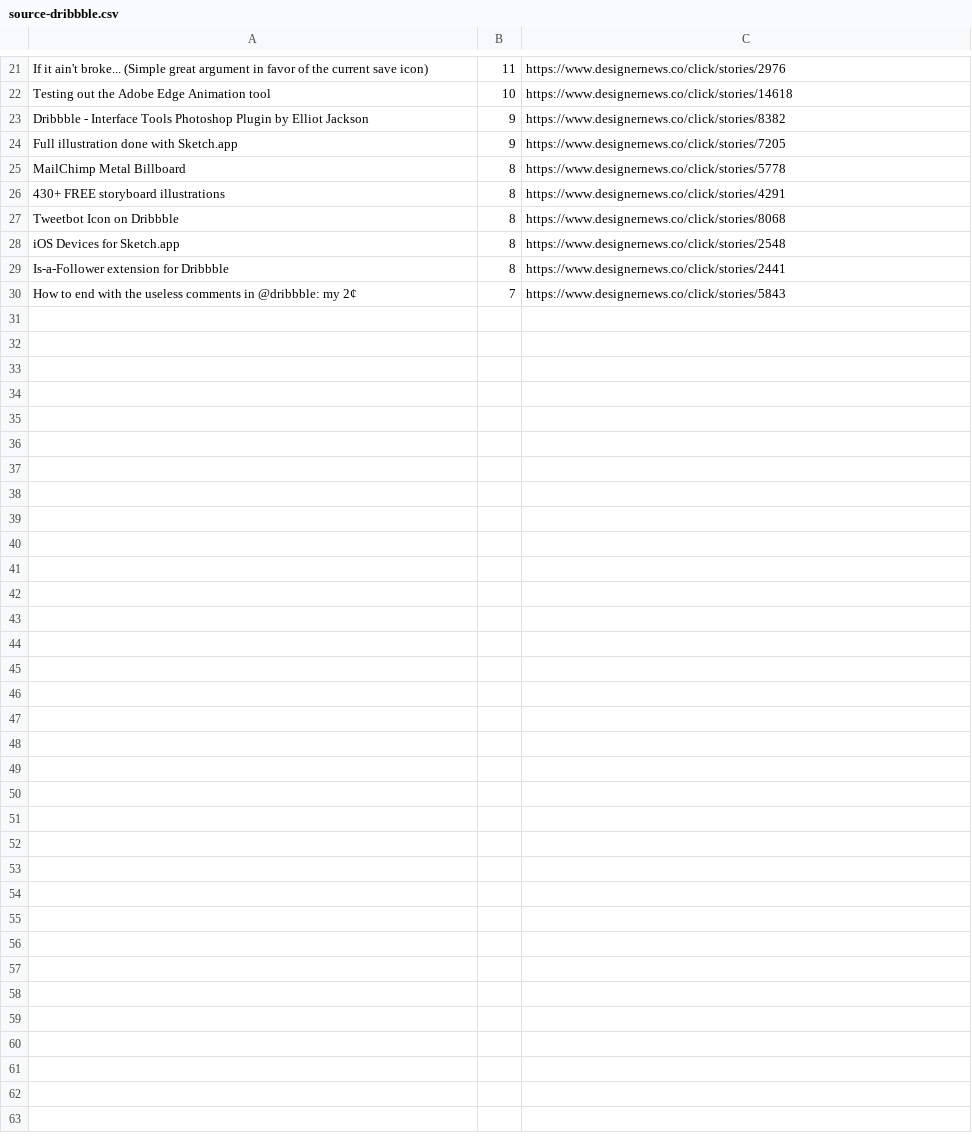
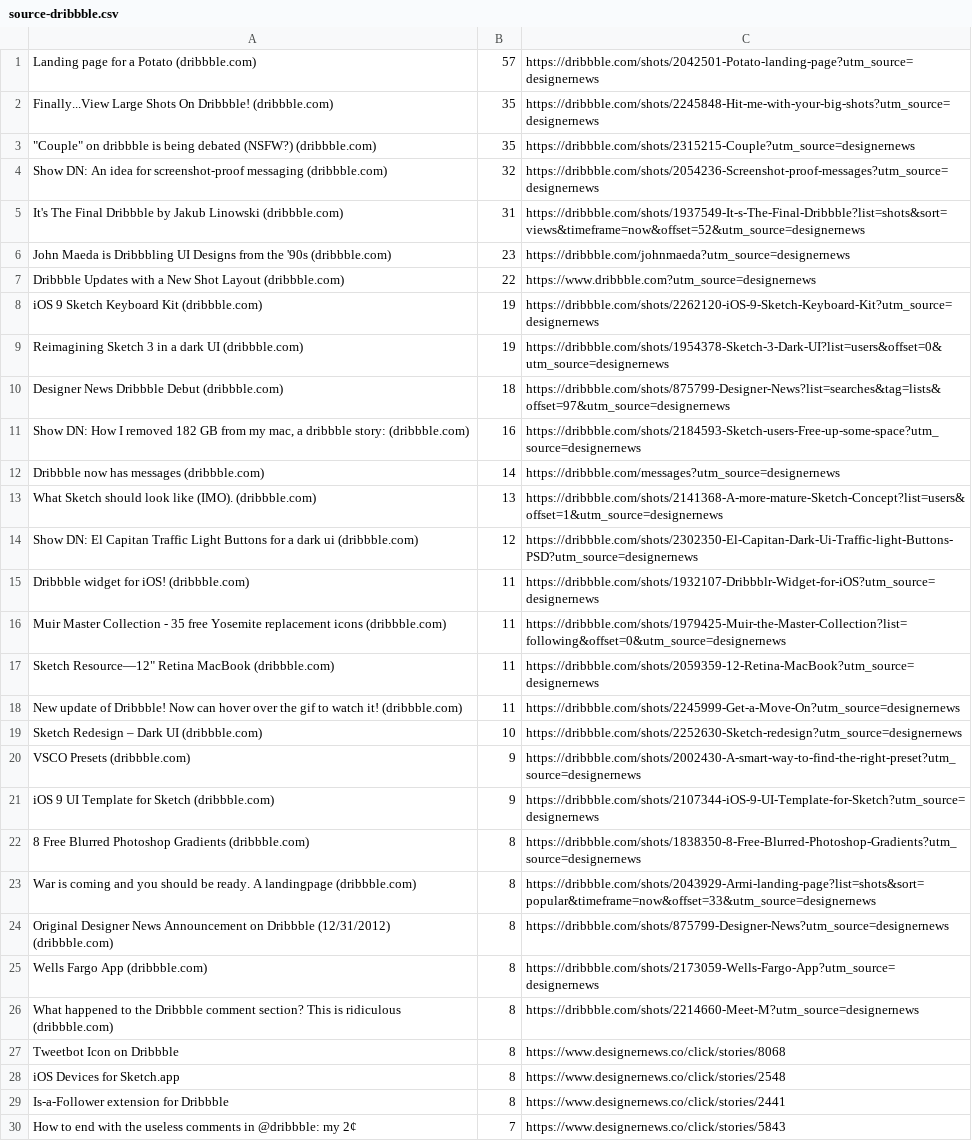
Before and after one commit to artiparty/free-design-consultation, a CSV file: dev/designer-news-statistics-2015/data/source-dribbble.csv, drawn as a sheet; only a part is shown, gaps mark what is left out; removed rows and columns are numbered as before the commit, all else as after; the diff covers the shown part only; the diff names each change by its address in the sheet, - before the commit and + after, or states it on an @@ line.

```diff
--- a/dev/designer-news-statistics-2015/data/source-dribbble.csv
+++ b/dev/designer-news-statistics-2015/data/source-dribbble.csv
+row 1: Landing page for a Potato (dribbble.com) | 57 | https://dribbble.com/shots/2042501-Potato-landing-page?utm_source=designernews
+row 2: Finally...View Large Shots On Dribbble! (dribbble.com) | 35 | https://dribbble.com/shots/2245848-Hit-me-with-your-big-shots?utm_source=designernews
+row 3: "Couple" on dribbble is being debated (NSFW?) (dribbble.com) | 35 | https://dribbble.com/shots/2315215-Couple?utm_source=designernews
+row 4: Show DN: An idea for screenshot-proof messaging (dribbble.com) | 32 | https://dribbble.com/shots/2054236-Screenshot-proof-messages?utm_source=designernews
+row 5: It's The Final Dribbble by Jakub Linowski (dribbble.com) | 31 | https://dribbble.com/shots/1937549-It-s-The-Final-Dribbble?list=shots&sort=views&timeframe=now&offset=52&utm_source=designernews
+row 6: John Maeda is Dribbbling UI Designs from the '90s (dribbble.com) | 23 | https://dribbble.com/johnmaeda?utm_source=designernews
+row 7: Dribbble Updates with a New Shot Layout (dribbble.com) | 22 | https://www.dribbble.com?utm_source=designernews
+row 8: iOS 9 Sketch Keyboard Kit (dribbble.com) | 19 | https://dribbble.com/shots/2262120-iOS-9-Sketch-Keyboard-Kit?utm_source=designernews
+row 9: Reimagining Sketch 3 in a dark UI (dribbble.com) | 19 | https://dribbble.com/shots/1954378-Sketch-3-Dark-UI?list=users&offset=0&utm_source=designernews
+row 10: Designer News Dribbble Debut (dribbble.com) | 18 | https://dribbble.com/shots/875799-Designer-News?list=searches&tag=lists&offset=97&utm_source=designernews
+row 11: Show DN: How I removed 182 GB from my mac, a dribbble story: (dribbble.com) | 16 | https://dribbble.com/shots/2184593-Sketch-users-Free-up-some-space?utm_source=designernews
+row 12: Dribbble now has messages (dribbble.com) | 14 | https://dribbble.com/messages?utm_source=designernews
+row 13: What Sketch should look like (IMO). (dribbble.com) | 13 | https://dribbble.com/shots/2141368-A-more-mature-Sketch-Concept?list=users&offset=1&utm_source=designernews
+row 14: Show DN: El Capitan Traffic Light Buttons for a dark ui (dribbble.com) | 12 | https://dribbble.com/shots/2302350-El-Capitan-Dark-Ui-Traffic-light-Buttons-PSD?utm_source=designernews
+row 15: Dribbble widget for iOS! (dribbble.com) | 11 | https://dribbble.com/shots/1932107-Dribbblr-Widget-for-iOS?utm_source=designernews
+row 16: Muir Master Collection - 35 free Yosemite replacement icons (dribbble.com) | 11 | https://dribbble.com/shots/1979425-Muir-the-Master-Collection?list=following&offset=0&utm_source=designernews
+row 17: Sketch Resource—12" Retina MacBook (dribbble.com) | 11 | https://dribbble.com/shots/2059359-12-Retina-MacBook?utm_source=designernews
-A18: If it ain't broke... (Simple great argument in favor of the current save icon)
+A18: New update of Dribbble! Now can hover over the gif to watch it! (dribbble.com)
-C18: https://www.designernews.co/click/stories/2976
+C18: https://dribbble.com/shots/2245999-Get-a-Move-On?utm_source=designernews
-A19: Testing out the Adobe Edge Animation tool
+A19: Sketch Redesign – Dark UI (dribbble.com)
-C19: https://www.designernews.co/click/stories/14618
+C19: https://dribbble.com/shots/2252630-Sketch-redesign?utm_source=designernews
-row 23: Dribbble - Interface Tools Photoshop Plugin by Elliot Jackson | 9 | https://www.designernews.co/click/stories/8382
-row 24: Full illustration done with Sketch.app | 9 | https://www.designernews.co/click/stories/7205
-row 25: MailChimp Metal Billboard | 8 | https://www.designernews.co/click/stories/5778
-row 26: 430+ FREE storyboard illustrations | 8 | https://www.designernews.co/click/stories/4291
+row 20: VSCO Presets (dribbble.com) | 9 | https://dribbble.com/shots/2002430-A-smart-way-to-find-the-right-preset?utm_source=designernews
+row 21: iOS 9 UI Template for Sketch (dribbble.com) | 9 | https://dribbble.com/shots/2107344-iOS-9-UI-Template-for-Sketch?utm_source=designernews
+row 22: 8 Free Blurred Photoshop Gradients (dribbble.com) | 8 | https://dribbble.com/shots/1838350-8-Free-Blurred-Photoshop-Gradients?utm_source=designernews
+row 23: War is coming and you should be ready. A landingpage (dribbble.com) | 8 | https://dribbble.com/shots/2043929-Armi-landing-page?list=shots&sort=popular&timeframe=now&offset=33&utm_source=designernews
+row 24: Original Designer News Announcement on Dribbble (12/31/2012) (dribbble.com) | 8 | https://dribbble.com/shots/875799-Designer-News?utm_source=designernews
+row 25: Wells Fargo App (dribbble.com) | 8 | https://dribbble.com/shots/2173059-Wells-Fargo-App?utm_source=designernews
+row 26: What happened to the Dribbble comment section? This is ridiculous (dribbble.com) | 8 | https://dribbble.com/shots/2214660-Meet-M?utm_source=designernews
```
Also changed, not shown: 20 removed rows elsewhere in this file, dev/designer-news-statistics-2015/data/source-github.csv, dev/designer-news-statistics-2015/data/source-medium.csv, 4 other files.
